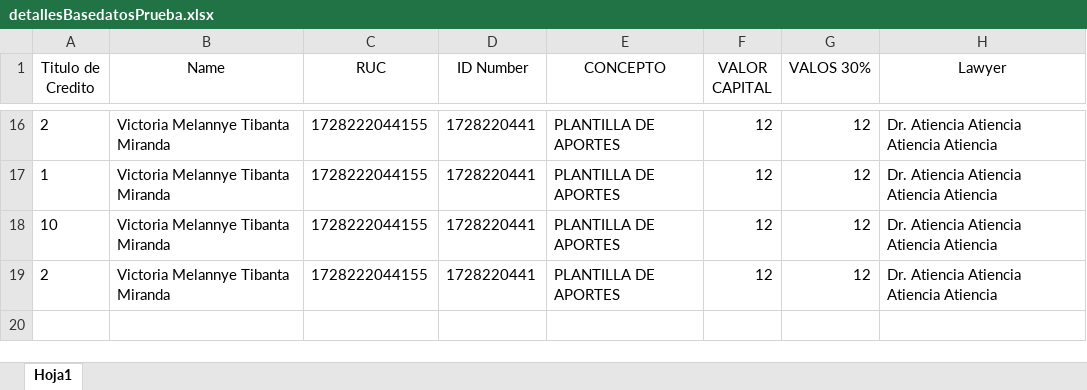
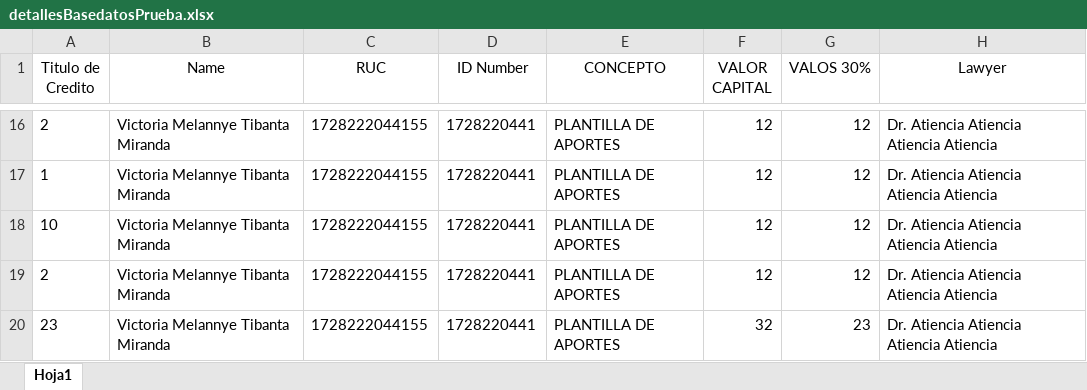
Before and after one commit to Alexander-Tibanta23/AutomatizacionWord, an Excel workbook: detallesBasedatosPrueba.xlsx, sheet Hoja1, drawn as a sheet; only a part is shown, gaps mark what is left out; values as stored, in another font and other column widths than the file's, no borders; the diff names each change by its address in the sheet, - before the commit and + after, or states it on an @@ line.

```diff
--- a/detallesBasedatosPrueba.xlsx (sheet Hoja1)
+++ b/detallesBasedatosPrueba.xlsx (sheet Hoja1)
+row 20: 23 | Victoria Melannye Tibanta Miranda | 1728222044155 | 1728220441 | PLANTILLA DE APORTES | 32 | 23 | Dr. Atiencia Atiencia Atiencia Atiencia
```
Also changed, not shown: basedatosPrueba.xlsx, 1 other file.
